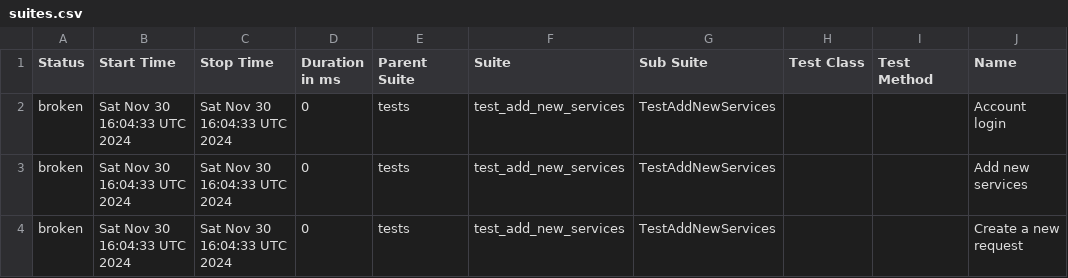
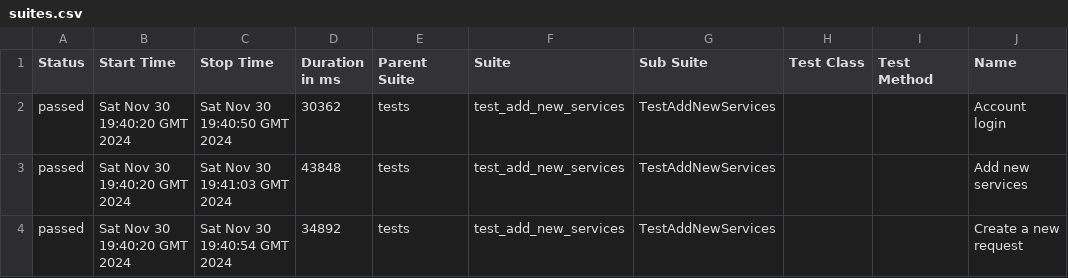
Before and after one commit to RuslanSR-dev/gh_ranner, a CSV file: data/suites.csv, drawn as a sheet; only a part is shown; the diff names each change by its address in the sheet, - before the commit and + after, or states it on an @@ line.

```diff
--- a/data/suites.csv
+++ b/data/suites.csv
-A2:A4 (Status): broken
+A2:A4 (Status): passed
-B2:B4 (Start Time): Sat Nov 30 16:04:33 UTC 2024
+B2:B4 (Start Time): Sat Nov 30 19:40:20 GMT 2024
-C2 (Stop Time): Sat Nov 30 16:04:33 UTC 2024
+C2 (Stop Time): Sat Nov 30 19:40:50 GMT 2024
-D2 (Duration in ms): 0
+D2 (Duration in ms): 30362
-C3 (Stop Time): Sat Nov 30 16:04:33 UTC 2024
+C3 (Stop Time): Sat Nov 30 19:41:03 GMT 2024
-D3 (Duration in ms): 0
+D3 (Duration in ms): 43848
-C4 (Stop Time): Sat Nov 30 16:04:33 UTC 2024
+C4 (Stop Time): Sat Nov 30 19:40:54 GMT 2024
-D4 (Duration in ms): 0
+D4 (Duration in ms): 34892
```
Also changed, not shown: 34 other files.
